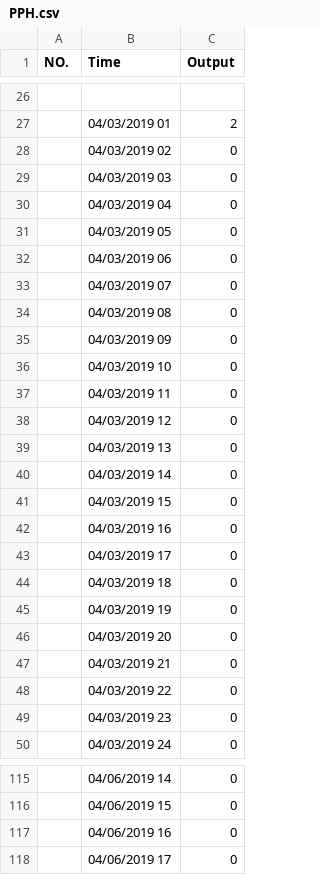
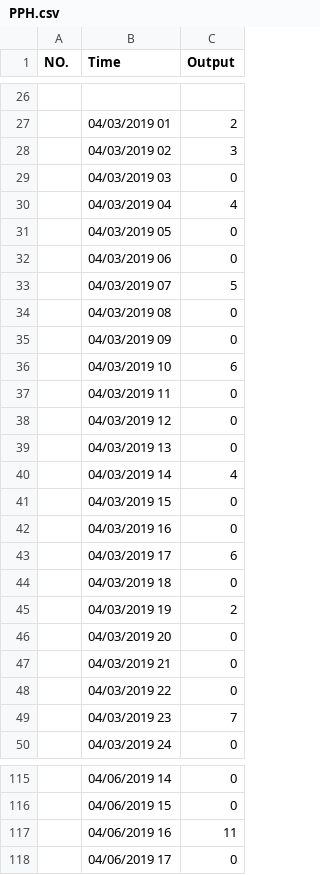
Before and after one commit to Mucly/HMICSVParse-vba, a CSV file: PPH/PPH.csv, drawn as a sheet; only a part is shown, gaps mark what is left out; the diff covers the shown part only.

```diff
--- a/PPH/PPH.csv
+++ b/PPH/PPH.csv
@@ -27,11 +27,11 @@ NO.,Time,Output
  ,04/03/2019 01,2
- ,04/03/2019 02,0
+ ,04/03/2019 02,3
  ,04/03/2019 03,0
- ,04/03/2019 04,0
+ ,04/03/2019 04,4
  ,04/03/2019 05,0
  ,04/03/2019 06,0
- ,04/03/2019 07,0
+ ,04/03/2019 07,5
  ,04/03/2019 08,0
  ,04/03/2019 09,0
- ,04/03/2019 10,0
+ ,04/03/2019 10,6
  ,04/03/2019 11,0
@@ -39,8 +39,8 @@ NO.,Time,Output
  ,04/03/2019 13,0
- ,04/03/2019 14,0
+ ,04/03/2019 14,4
  ,04/03/2019 15,0
  ,04/03/2019 16,0
- ,04/03/2019 17,0
+ ,04/03/2019 17,6
  ,04/03/2019 18,0
- ,04/03/2019 19,0
+ ,04/03/2019 19,2
  ,04/03/2019 20,0
@@ -48,3 +48,3 @@ NO.,Time,Output
  ,04/03/2019 22,0
- ,04/03/2019 23,0
+ ,04/03/2019 23,7
  ,04/03/2019 24,0
@@ -116,3 +116,3 @@ NO.,Time,Output
  ,04/06/2019 15,0
- ,04/06/2019 16,0
+ ,04/06/2019 16,11
  ,04/06/2019 17,0
```
Also changed, not shown: 13 edited cells elsewhere in this file, 2 other files.
